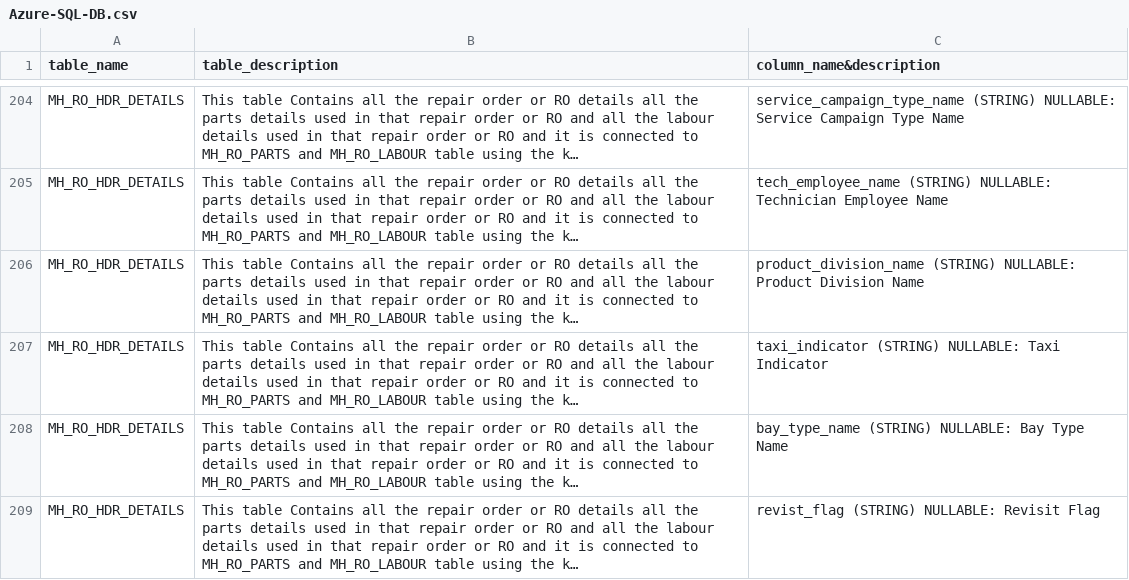
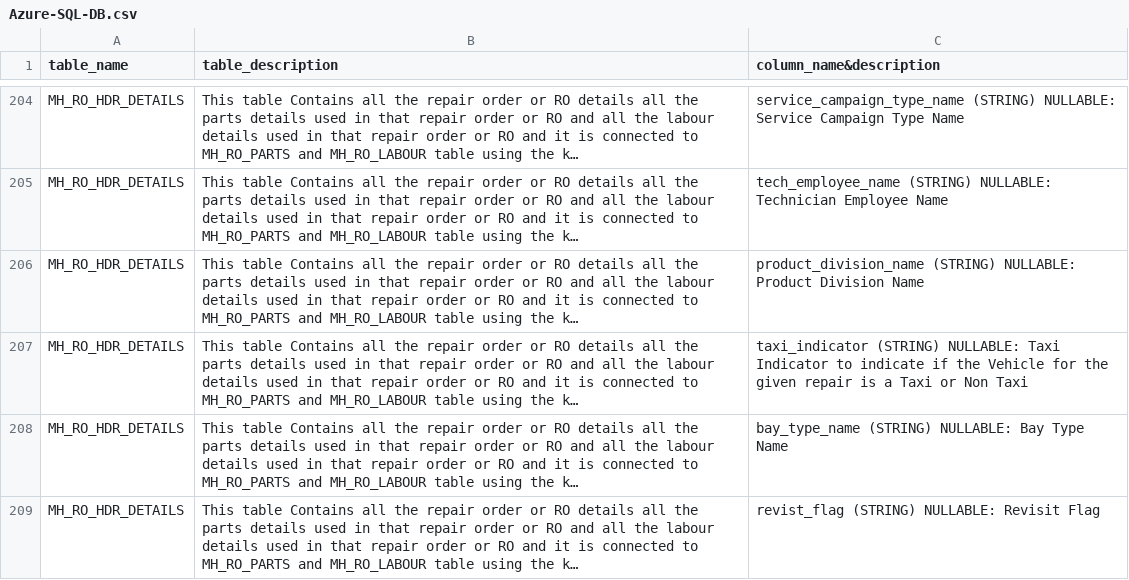
Before and after one commit to Lagozon-Technologies-Pte-Ltd/lzdbquery-playground-v4, a CSV file: table_files/Azure-SQL-DB.csv, drawn as a sheet; only a part is shown, gaps mark what is left out; long unchanged cells end in …; the diff names each change by its address in the sheet, - before the commit and + after, or states it on an @@ line.

```diff
--- a/table_files/Azure-SQL-DB.csv
+++ b/table_files/Azure-SQL-DB.csv
-C207 (column_name&description): …Taxi Indicator
+C207 (column_name&description): …Taxi Indicator to indicate if the Vehicle for the given repair is a Taxi or Non Taxi
```
Also changed, not shown: 2 other files.
